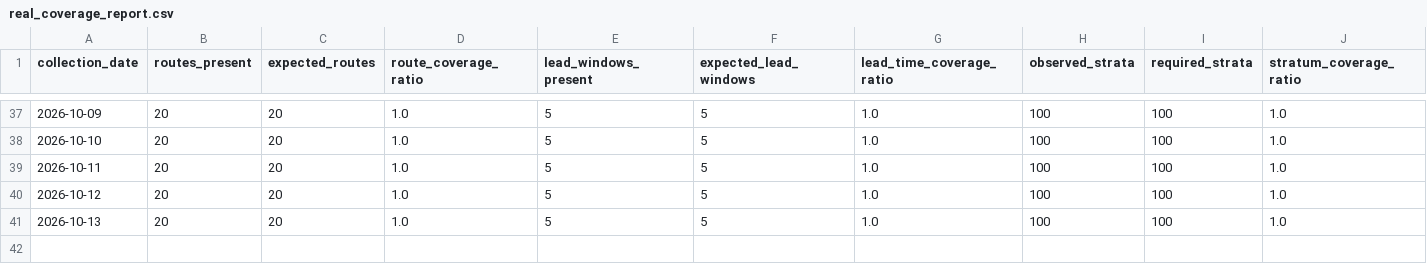
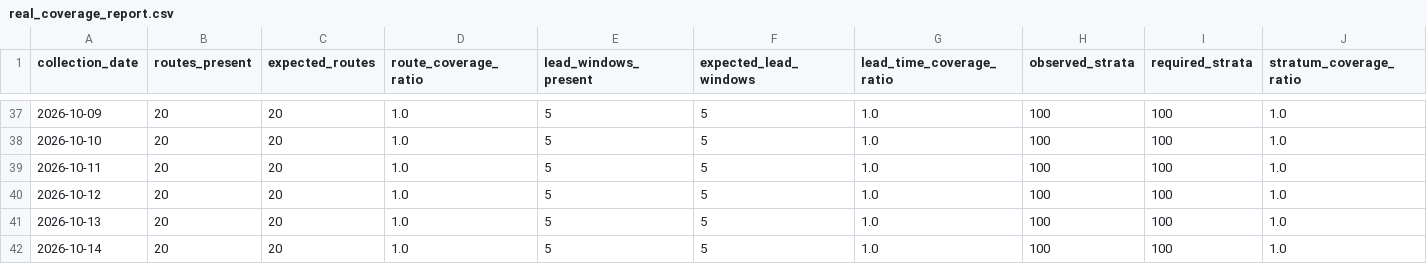
Before and after one commit to tripathianand23/AirFareX, a CSV file: data/processed/real/index/real_coverage_report.csv, drawn as a sheet; only a part is shown, gaps mark what is left out; rows hold the shown columns only; the diff names each change by its address in the sheet, - before the commit and + after, or states it on an @@ line.

```diff
--- a/data/processed/real/index/real_coverage_report.csv
+++ b/data/processed/real/index/real_coverage_report.csv
+row 42: 2026-10-14 | 20 | 20 | 1.0 | 5 | 5 | 1.0 | 100 | 100 | 1.0
```
Also changed, not shown: data/processed/real/index/real_daily_airfare_index.csv, data/processed/real/index/real_lead_time_contributions.csv, 8 other files.
